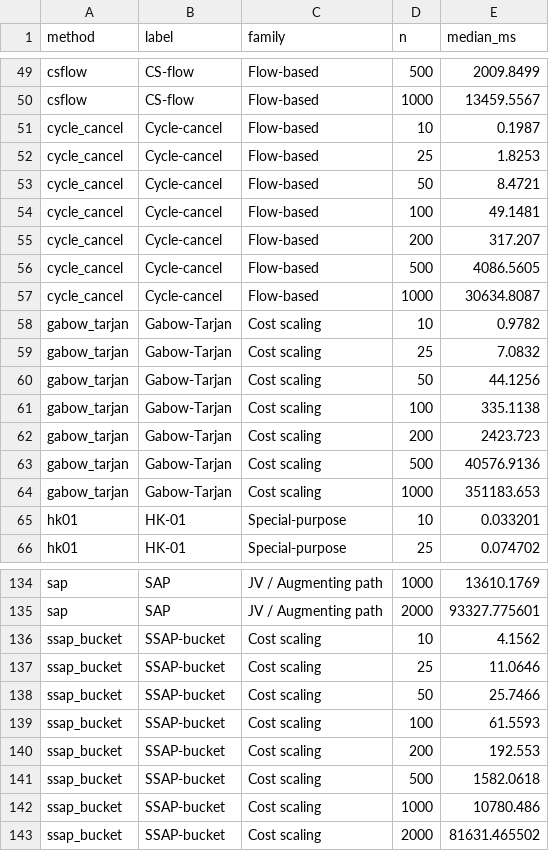
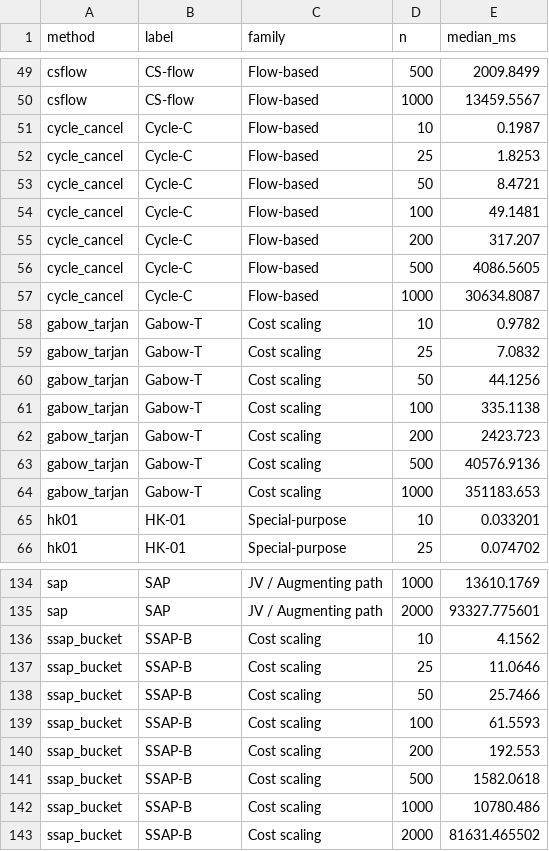
Before and after one commit to gcol33/couplr, a CSV file: paper/benchmark-table.csv, drawn as a sheet; only a part is shown, gaps mark what is left out; the diff covers the shown part only.

```diff
--- a/paper/benchmark-table.csv
+++ b/paper/benchmark-table.csv
@@ -50,16 +50,16 @@
 "csflow","CS-flow","Flow-based",1000,13459.5567
-"cycle_cancel","Cycle-cancel","Flow-based",10,0.1987
-"cycle_cancel","Cycle-cancel","Flow-based",25,1.8253
-"cycle_cancel","Cycle-cancel","Flow-based",50,8.4721
-"cycle_cancel","Cycle-cancel","Flow-based",100,49.1481
-"cycle_cancel","Cycle-cancel","Flow-based",200,317.207
-"cycle_cancel","Cycle-cancel","Flow-based",500,4086.5605
-"cycle_cancel","Cycle-cancel","Flow-based",1000,30634.8087
-"gabow_tarjan","Gabow-Tarjan","Cost scaling",10,0.9782
-"gabow_tarjan","Gabow-Tarjan","Cost scaling",25,7.0832
-"gabow_tarjan","Gabow-Tarjan","Cost scaling",50,44.1256
-"gabow_tarjan","Gabow-Tarjan","Cost scaling",100,335.1138
-"gabow_tarjan","Gabow-Tarjan","Cost scaling",200,2423.723
-"gabow_tarjan","Gabow-Tarjan","Cost scaling",500,40576.9136
-"gabow_tarjan","Gabow-Tarjan","Cost scaling",1000,351183.653
+"cycle_cancel","Cycle-C","Flow-based",10,0.1987
+"cycle_cancel","Cycle-C","Flow-based",25,1.8253
+"cycle_cancel","Cycle-C","Flow-based",50,8.4721
+"cycle_cancel","Cycle-C","Flow-based",100,49.1481
+"cycle_cancel","Cycle-C","Flow-based",200,317.207
+"cycle_cancel","Cycle-C","Flow-based",500,4086.5605
+"cycle_cancel","Cycle-C","Flow-based",1000,30634.8087
+"gabow_tarjan","Gabow-T","Cost scaling",10,0.9782
+"gabow_tarjan","Gabow-T","Cost scaling",25,7.0832
+"gabow_tarjan","Gabow-T","Cost scaling",50,44.1256
+"gabow_tarjan","Gabow-T","Cost scaling",100,335.1138
+"gabow_tarjan","Gabow-T","Cost scaling",200,2423.723
+"gabow_tarjan","Gabow-T","Cost scaling",500,40576.9136
+"gabow_tarjan","Gabow-T","Cost scaling",1000,351183.653
 "hk01","HK-01","Special-purpose",10,0.033201
@@ -135,9 +135,9 @@
 "sap","SAP","JV / Augmenting path",2000,93327.775601
-"ssap_bucket","SSAP-bucket","Cost scaling",10,4.1562
-"ssap_bucket","SSAP-bucket","Cost scaling",25,11.0646
-"ssap_bucket","SSAP-bucket","Cost scaling",50,25.7466
-"ssap_bucket","SSAP-bucket","Cost scaling",100,61.5593
-"ssap_bucket","SSAP-bucket","Cost scaling",200,192.553
-"ssap_bucket","SSAP-bucket","Cost scaling",500,1582.0618
-"ssap_bucket","SSAP-bucket","Cost scaling",1000,10780.486
-"ssap_bucket","SSAP-bucket","Cost scaling",2000,81631.465502
+"ssap_bucket","SSAP-B","Cost scaling",10,4.1562
+"ssap_bucket","SSAP-B","Cost scaling",25,11.0646
+"ssap_bucket","SSAP-B","Cost scaling",50,25.7466
+"ssap_bucket","SSAP-B","Cost scaling",100,61.5593
+"ssap_bucket","SSAP-B","Cost scaling",200,192.553
+"ssap_bucket","SSAP-B","Cost scaling",500,1582.0618
+"ssap_bucket","SSAP-B","Cost scaling",1000,10780.486
+"ssap_bucket","SSAP-B","Cost scaling",2000,81631.465502
```
Also changed, not shown: 31 edited cells elsewhere in this file, 8 other files.
